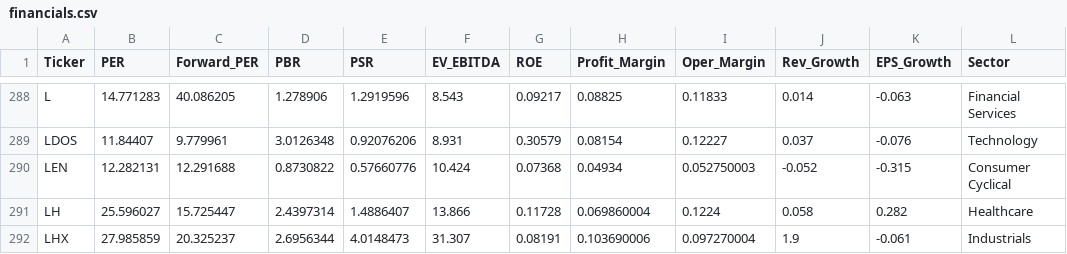
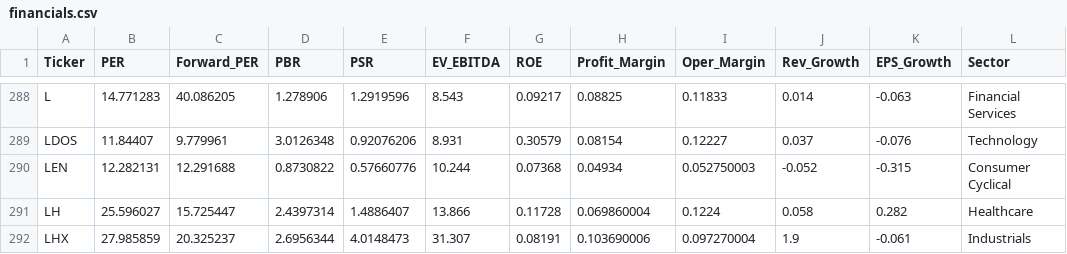
Before and after one commit to parksh9886/naspick, a CSV file: data/financials.csv, drawn as a sheet; only a part is shown, gaps mark what is left out.

```diff
--- a/data/financials.csv
+++ b/data/financials.csv
@@ -289,3 +289,3 @@ L,14.771283,40.086205,1.278906,1.2919596,8.543,0.09217,0.08825,0.11833,0.014,-0.
 LDOS,11.84407,9.779961,3.0126348,0.92076206,8.931,0.30579,0.08154,0.12227,0.037,-0.076,Technology
-LEN,12.282131,12.291688,0.8730822,0.57660776,10.424,0.07368,0.04934,0.052750003,-0.052,-0.315,Consumer Cyclical
+LEN,12.282131,12.291688,0.8730822,0.57660776,10.244,0.07368,0.04934,0.052750003,-0.052,-0.315,Consumer Cyclical
 LH,25.596027,15.725447,2.4397314,1.4886407,13.866,0.11728,0.069860004,0.1224,0.058,0.282,Healthcare
```
Also changed, not shown: 5 other files.
